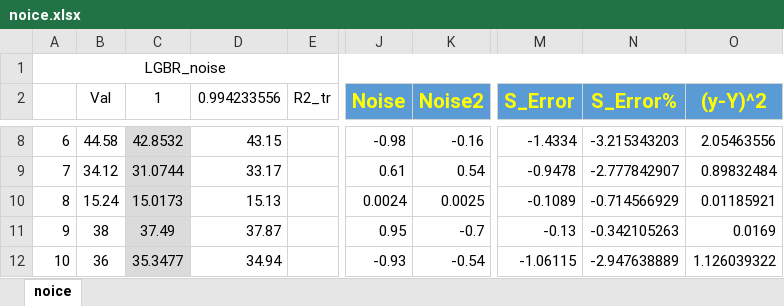
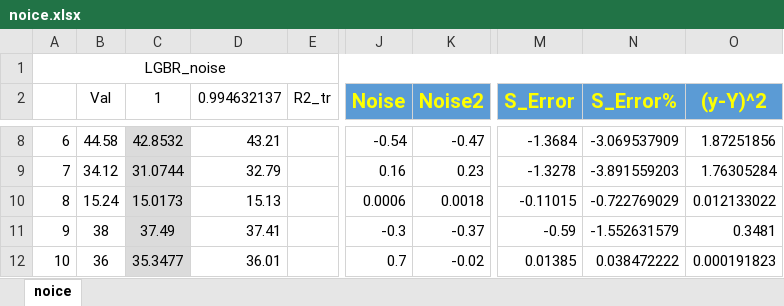
Before and after one commit to m-hesam-moradian/Main_utils_machineLeaning, an Excel workbook: NoiceAndFakes/noice.xlsx, sheet noice, drawn as a sheet; only a part is shown, gaps mark what is left out; values as stored, in another font and other column widths than the file's, no borders; the diff covers the shown part only; the diff names each change by its address in the sheet, - before the commit and + after, or states it on an @@ line.

```diff
--- a/NoiceAndFakes/noice.xlsx (sheet noice)
+++ b/NoiceAndFakes/noice.xlsx (sheet noice)
-D2: 0.994233556
+D2: 0.994632137
-D8 (0.994632137): 43.15
+D8 (0.994632137): 43.21
-J8 (Noise): -0.98
+J8 (Noise): -0.54
-K8 (Noise2): -0.16
+K8 (Noise2): -0.47
-M8 (S_Error): -1.4334
+M8 (S_Error): -1.3684
-N8 (S_Error%): -3.215343203
+N8 (S_Error%): -3.069537909
-O8 ((y-Y)^2): 2.05463556
+O8 ((y-Y)^2): 1.87251856
-D9 (0.994632137): 33.17
+D9 (0.994632137): 32.79
-J9 (Noise): 0.61
+J9 (Noise): 0.16
-K9 (Noise2): 0.54
+K9 (Noise2): 0.23
-M9 (S_Error): -0.9478
+M9 (S_Error): -1.3278
-N9 (S_Error%): -2.777842907
+N9 (S_Error%): -3.891559203
-O9 ((y-Y)^2): 0.89832484
+O9 ((y-Y)^2): 1.76305284
-J10 (Noise): 0.0024
+J10 (Noise): 0.0006
-K10 (Noise2): 0.0025
+K10 (Noise2): 0.0018
-M10 (S_Error): -0.1089
+M10 (S_Error): -0.11015
-N10 (S_Error%): -0.714566929
+N10 (S_Error%): -0.722769029
-O10 ((y-Y)^2): 0.01185921
+O10 ((y-Y)^2): 0.012133022
-D11 (0.994632137): 37.87
+D11 (0.994632137): 37.41
-J11 (Noise): 0.95
+J11 (Noise): -0.3
-K11 (Noise2): -0.7
+K11 (Noise2): -0.37
-M11 (S_Error): -0.13
+M11 (S_Error): -0.59
-N11 (S_Error%): -0.342105263
+N11 (S_Error%): -1.552631579
-O11 ((y-Y)^2): 0.0169
+O11 ((y-Y)^2): 0.3481
-D12 (0.994632137): 34.94
+D12 (0.994632137): 36.01
-J12 (Noise): -0.93
+J12 (Noise): 0.7
-K12 (Noise2): -0.54
+K12 (Noise2): -0.02
-M12 (S_Error): -1.06115
+M12 (S_Error): 0.01385
-N12 (S_Error%): -2.947638889
+N12 (S_Error%): 0.038472222
-O12 ((y-Y)^2): 1.126039322
+O12 ((y-Y)^2): 0.000191823
```
Also changed, not shown: 1183 edited cells elsewhere in this sheet, 4 other files.
